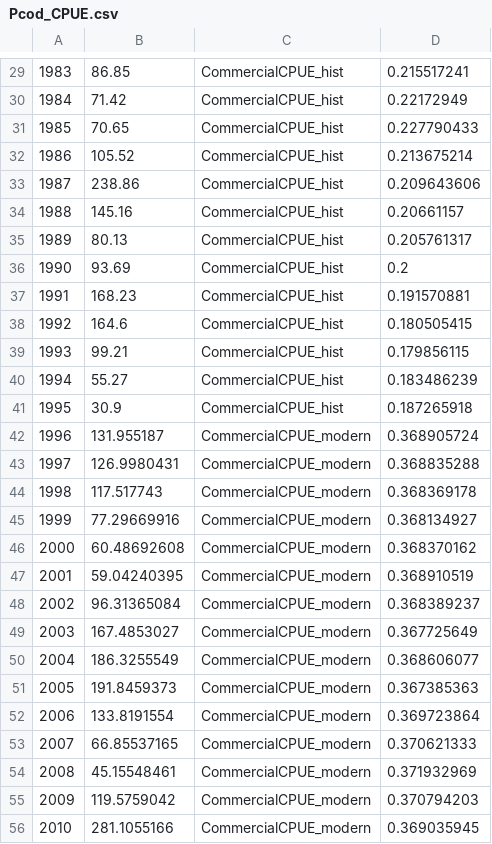
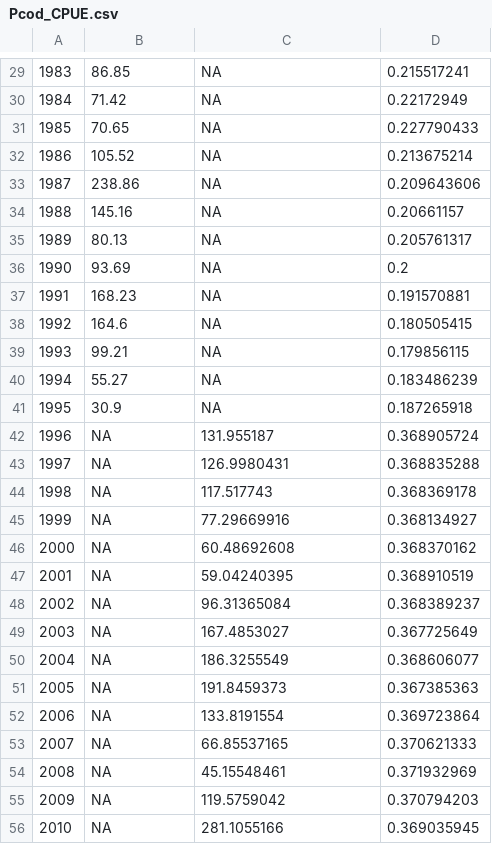
Before and after one commit to quang-huynh/gfmp, a CSV file: sra/Pcod_CPUE.csv, drawn as a sheet; only a part is shown, gaps mark what is left out; the diff covers the shown part only; the diff names each change by its address in the sheet, - before the commit and + after, or states it on an @@ line.

```diff
--- a/sra/Pcod_CPUE.csv
+++ b/sra/Pcod_CPUE.csv
-C29:C41: CommercialCPUE_hist
+C29:C41: NA
-B42: 131.955187
+B42: NA
-C42: CommercialCPUE_modern
+C42: 131.955187
-B43: 126.9980431
+B43: NA
-C43: CommercialCPUE_modern
+C43: 126.9980431
-B44: 117.517743
+B44: NA
-C44: CommercialCPUE_modern
+C44: 117.517743
-B45: 77.29669916
+B45: NA
-C45: CommercialCPUE_modern
+C45: 77.29669916
-B46: 60.48692608
+B46: NA
-C46: CommercialCPUE_modern
+C46: 60.48692608
-B47: 59.04240395
+B47: NA
-C47: CommercialCPUE_modern
+C47: 59.04240395
-B48: 96.31365084
+B48: NA
-C48: CommercialCPUE_modern
+C48: 96.31365084
-B49: 167.4853027
+B49: NA
-C49: CommercialCPUE_modern
+C49: 167.4853027
-B50: 186.3255549
+B50: NA
-C50: CommercialCPUE_modern
+C50: 186.3255549
-B51: 191.8459373
+B51: NA
-C51: CommercialCPUE_modern
+C51: 191.8459373
-B52: 133.8191554
+B52: NA
-C52: CommercialCPUE_modern
+C52: 133.8191554
-B53: 66.85537165
+B53: NA
-C53: CommercialCPUE_modern
+C53: 66.85537165
-B54: 45.15548461
+B54: NA
-C54: CommercialCPUE_modern
+C54: 45.15548461
-B55: 119.5759042
+B55: NA
-C55: CommercialCPUE_modern
+C55: 119.5759042
-B56: 281.1055166
+B56: NA
-C56: CommercialCPUE_modern
+C56: 281.1055166
```
Also changed, not shown: 1 added row, 1 removed row and 41 edited cells elsewhere in this file, 5 other files.
